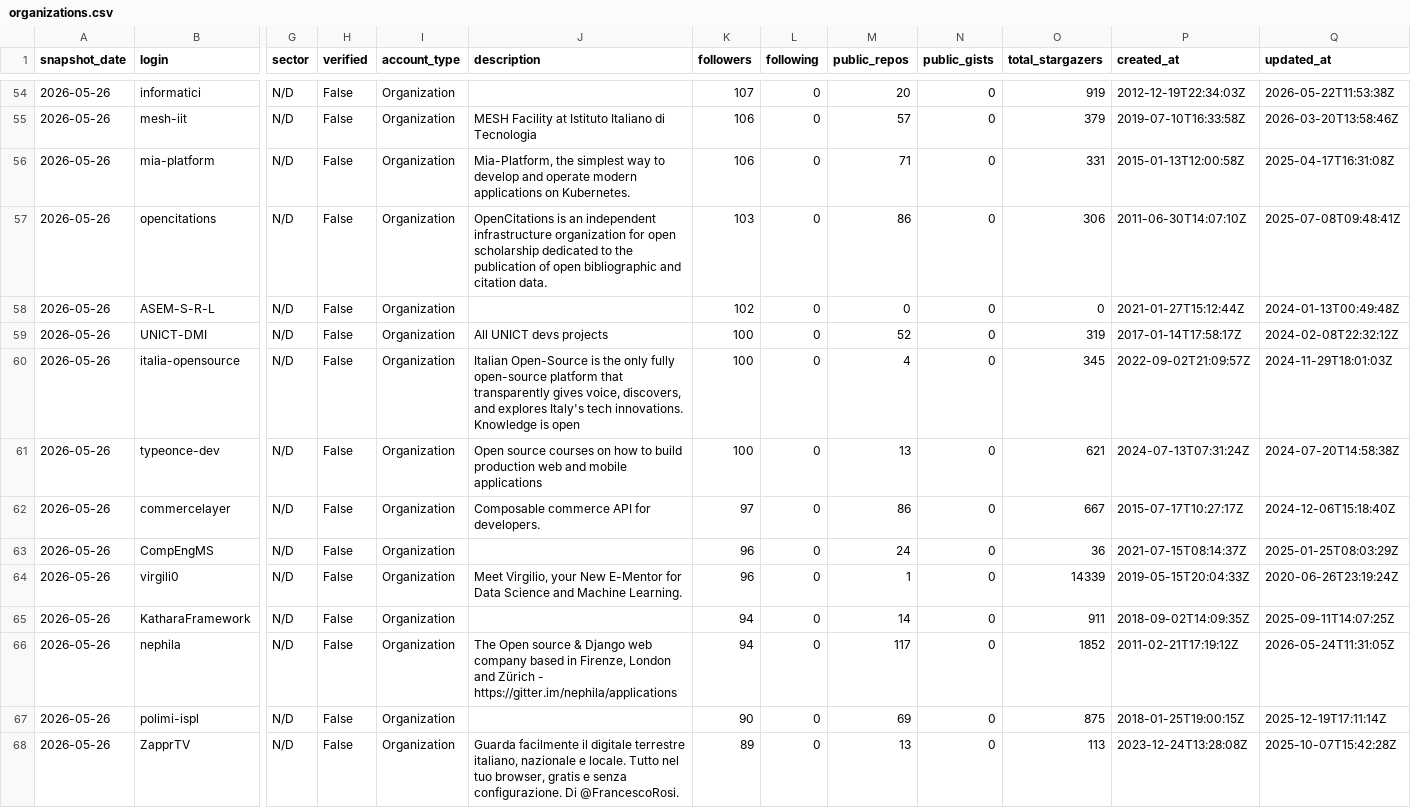
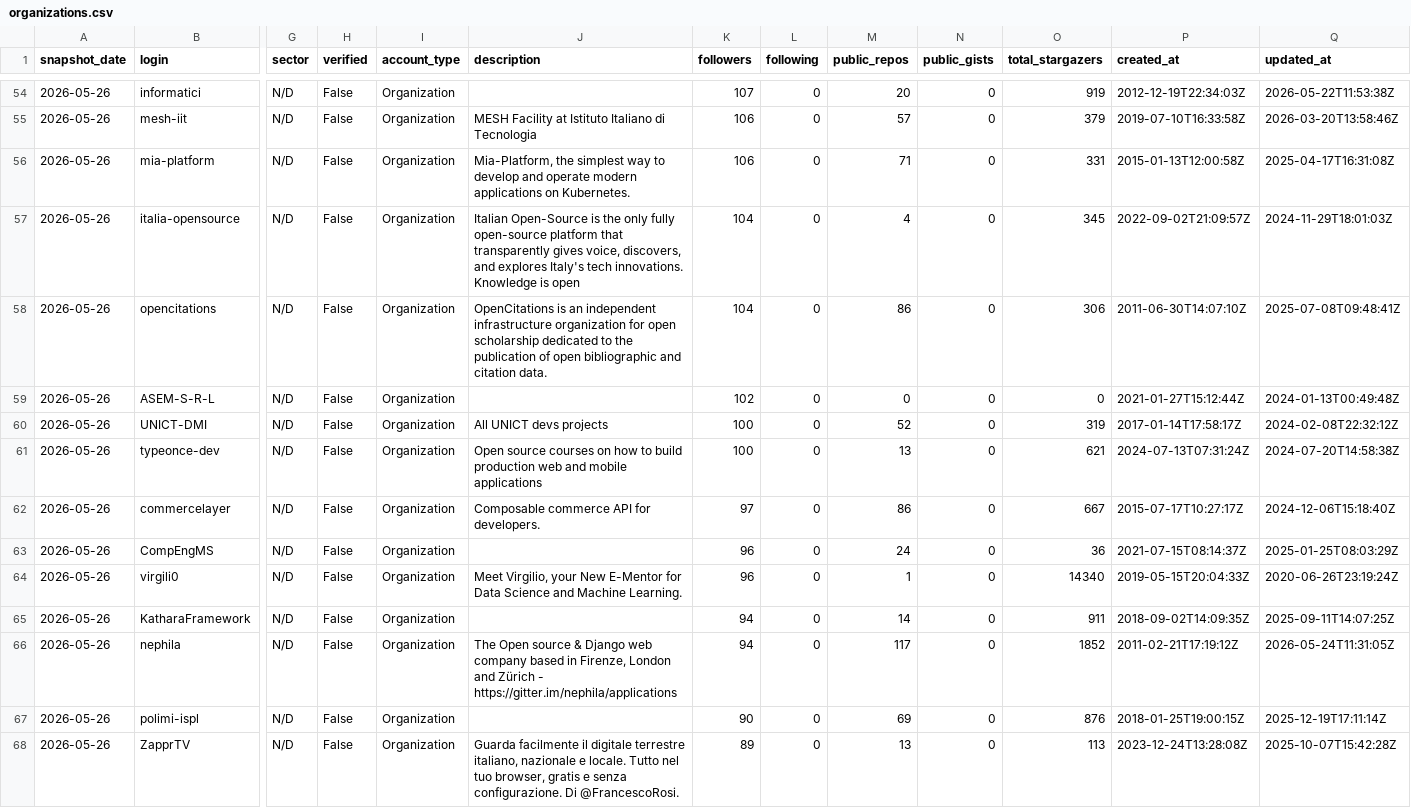
Before and after one commit to alterloop/github, a CSV file: data/2026/05/26/organizations.csv, drawn as a sheet; only a part is shown, gaps mark what is left out; removed rows and columns are numbered as before the commit, all else as after; rows hold the shown columns only; the diff covers the shown part only; the diff names each change by its address in the sheet, - before the commit and + after, or states it on an @@ line.

```diff
--- a/data/2026/05/26/organizations.csv
+++ b/data/2026/05/26/organizations.csv
+row 57: 2026-05-26 | italia-opensource | N/D | False | Organization | Italian Open-Source is the only fully open-source platform that transparently gives voice, discovers, and explores Italy's tech innovations. Knowledge is open | 104 | 0 | 4 | 0 | 345 | 2022-09-02T21:09:57Z | 2024-11-29T18:01:03Z
-K58 (followers): 103
+K58 (followers): 104
-row 60: 2026-05-26 | italia-opensource | N/D | False | Organization | Italian Open-Source is the only fully open-source platform that transparently gives voice, discovers, and explores Italy's tech innovations. Knowledge is open | 100 | 0 | 4 | 0 | 345 | 2022-09-02T21:09:57Z | 2024-11-29T18:01:03Z
-O64 (total_stargazers): 14339
+O64 (total_stargazers): 14340
-O67 (total_stargazers): 875
+O67 (total_stargazers): 876
```
Also changed, not shown: 36 edited cells elsewhere in this file, data/2026/05/26/trending.csv, docs/data/organizations.csv, 17 other files.
